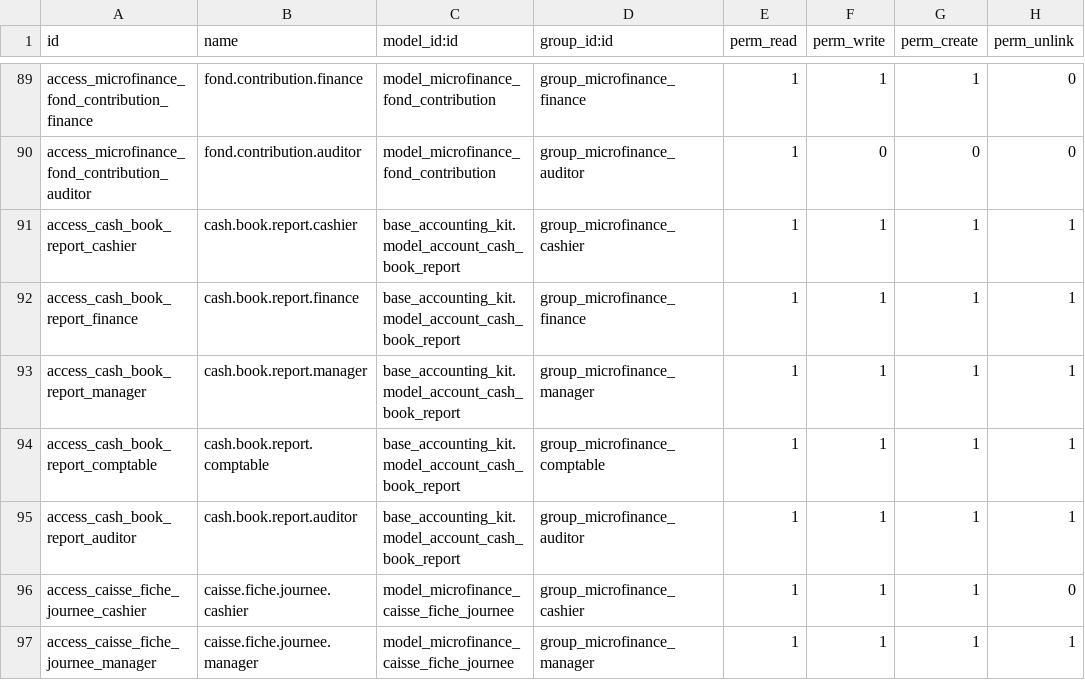
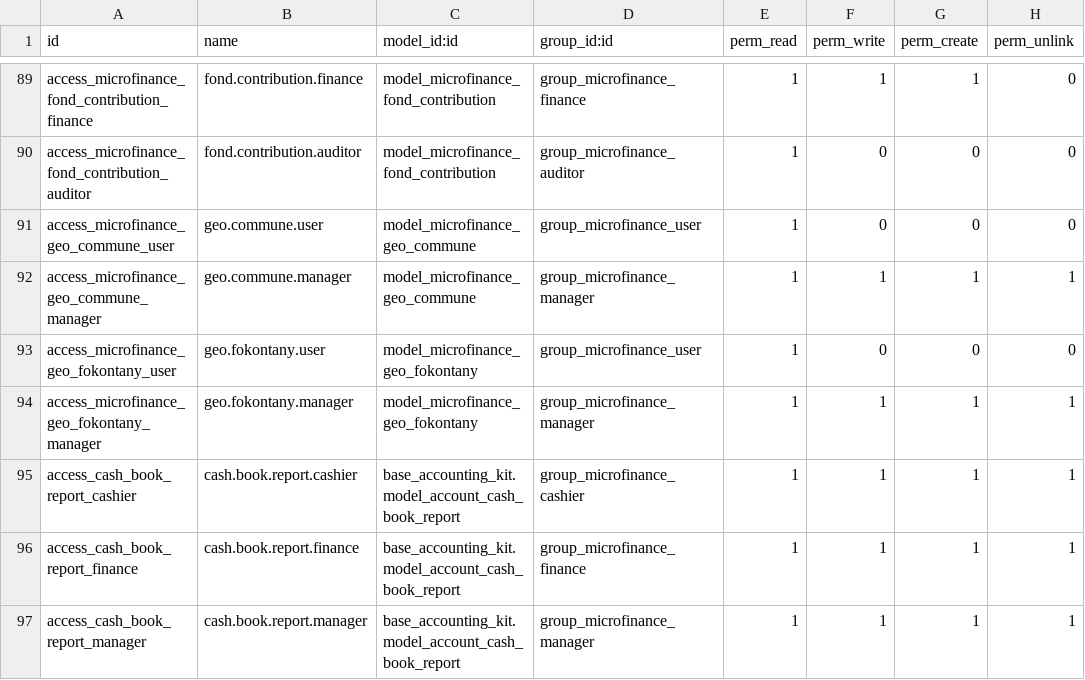
Before and after one commit to jeranut/imf, a CSV file: microfinance_loan_management/security/ir.model.access.csv, drawn as a sheet; only a part is shown, gaps mark what is left out; the shorter side is filled out with more unchanged rows.

```diff
--- a/microfinance_loan_management/security/ir.model.access.csv
+++ b/microfinance_loan_management/security/ir.model.access.csv
@@ -90,2 +90,6 @@ access_microfinance_fond_contribution_finance,fond.contribution.finance,model_mi
 access_microfinance_fond_contribution_auditor,fond.contribution.auditor,model_microfinance_fond_contribution,group_microfinance_auditor,1,0,0,0
+access_microfinance_geo_commune_user,geo.commune.user,model_microfinance_geo_commune,group_microfinance_user,1,0,0,0
+access_microfinance_geo_commune_manager,geo.commune.manager,model_microfinance_geo_commune,group_microfinance_manager,1,1,1,1
+access_microfinance_geo_fokontany_user,geo.fokontany.user,model_microfinance_geo_fokontany,group_microfinance_user,1,0,0,0
+access_microfinance_geo_fokontany_manager,geo.fokontany.manager,model_microfinance_geo_fokontany,group_microfinance_manager,1,1,1,1
 access_cash_book_report_cashier,cash.book.report.cashier,base_accounting_kit.model_account_cash_book_report,group_microfinance_cashier,1,1,1,1
```
Also changed, not shown: 10 other files.
